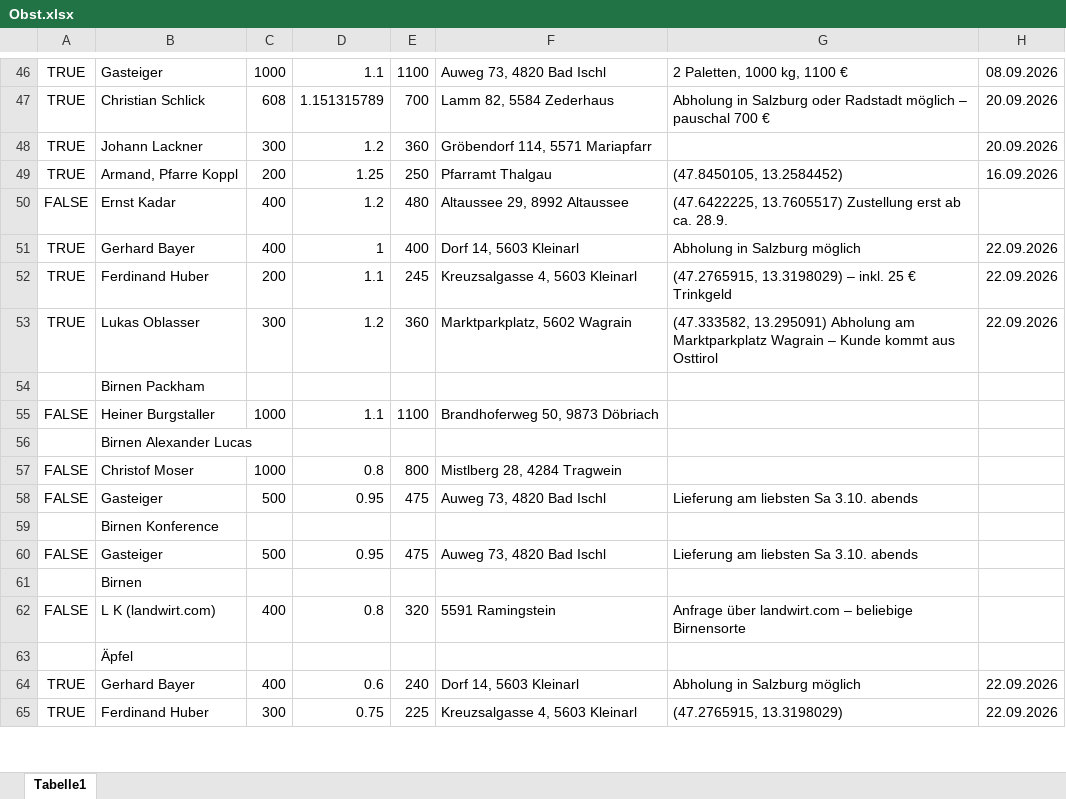
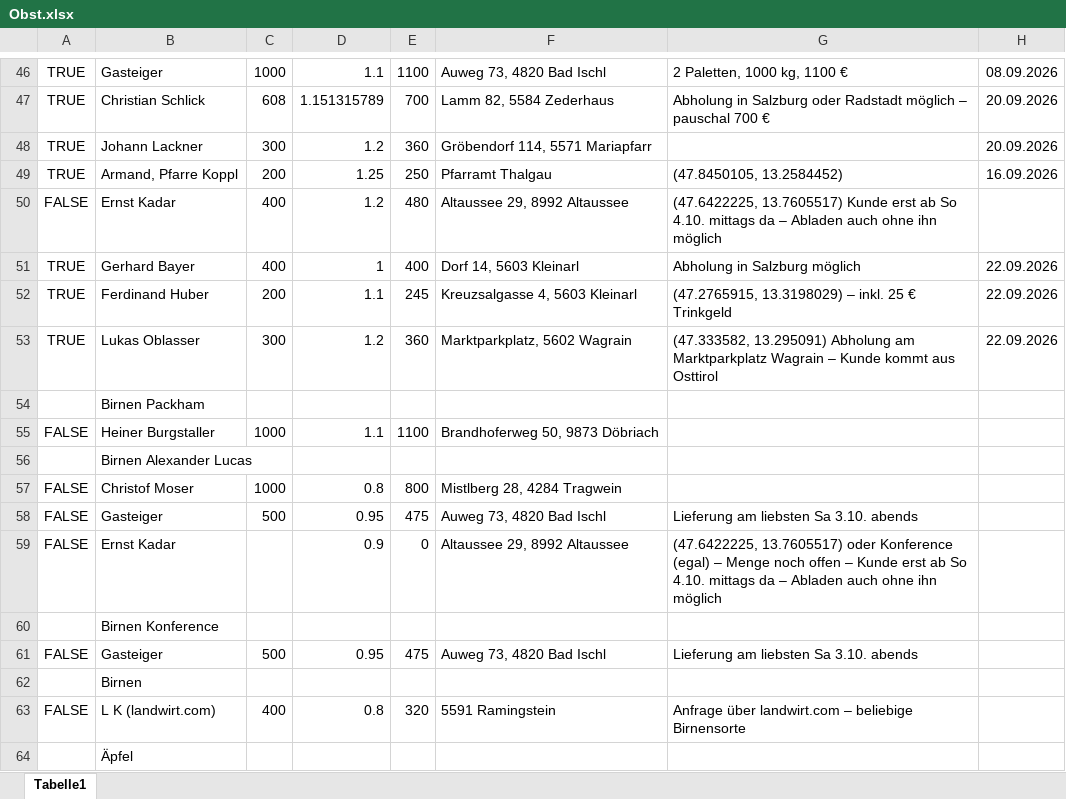
Before and after one commit to Dendak/mapa-rozvozu-ovoce, an Excel workbook: Obst.xlsx, sheet Tabelle1, drawn as a sheet; only a part is shown, gaps mark what is left out; the shorter side is filled out with more unchanged rows; values as stored, in another font and other column widths than the file's, no borders; conditional formats not drawn; the diff names each change by its address in the sheet, - before the commit and + after, or states it on an @@ line.

```diff
--- a/Obst.xlsx (sheet Tabelle1)
+++ b/Obst.xlsx (sheet Tabelle1)
-G50: (47.6422225, 13.7605517) Zustellung erst ab ca. 28.9.
+G50: (47.6422225, 13.7605517) Kunde erst ab So 4.10. mittags da – Abladen auch ohne ihn möglich
+row 59: FALSE | Ernst Kadar |  | 0.9 | 0 | Altaussee 29, 8992 Altaussee | (47.6422225, 13.7605517) oder Konference (egal) – Menge noch offen – Kunde erst ab So 4.10. mittags da – Abladen auch ohne ihn möglich
```
Also changed, not shown: 1 other file.
